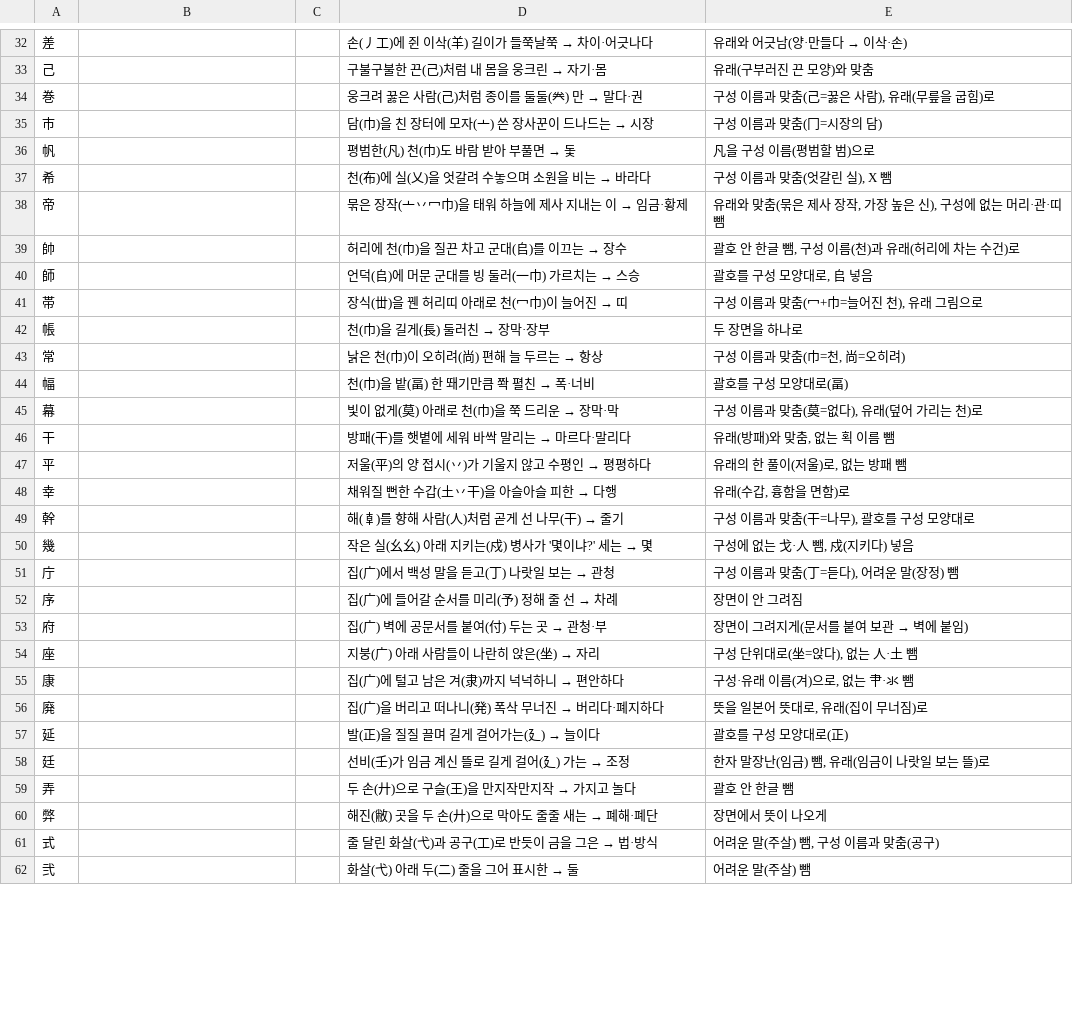
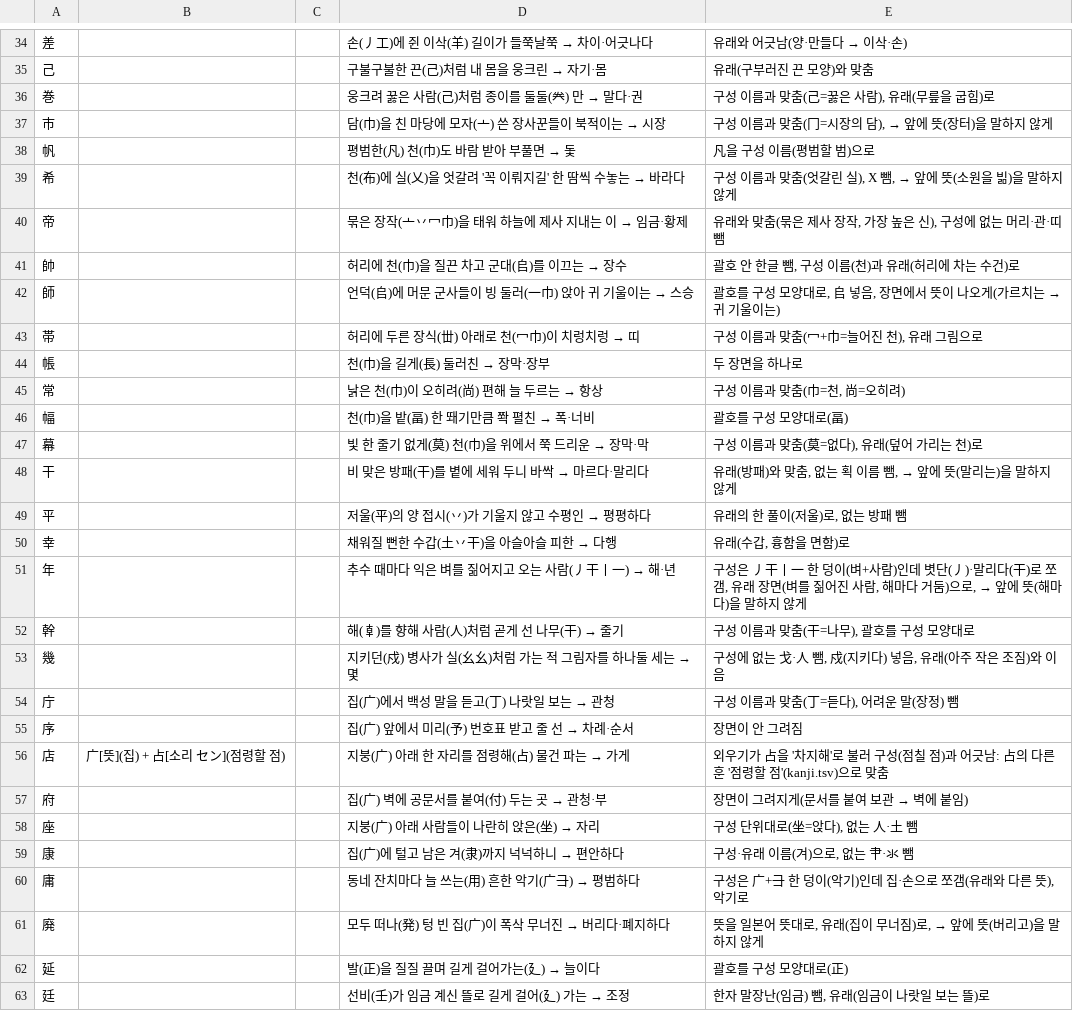
Before and after one commit to ggumtak/test, a TSV file: tools/origin/kosei/link/link-5.tsv, drawn as a sheet; only a part is shown, gaps mark what is left out; the shorter side is filled out with more unchanged rows; the diff covers the shown part only.

```diff
--- a/tools/origin/kosei/link/link-5.tsv
+++ b/tools/origin/kosei/link/link-5.tsv
@@ -34,9 +36,9 @@
 巻			웅크려 꿇은 사람(己)처럼 종이를 둘둘(𠔉) 만 → 말다·권	구성 이름과 맞춤(己=꿇은 사람), 유래(무릎을 굽힘)로
-市			담(巾)을 친 장터에 모자(亠) 쓴 장사꾼이 드나드는 → 시장	구성 이름과 맞춤(冂=시장의 담)
+市			담(巾)을 친 마당에 모자(亠) 쓴 장사꾼들이 북적이는 → 시장	구성 이름과 맞춤(冂=시장의 담), → 앞에 뜻(장터)을 말하지 않게
 帆			평범한(凡) 천(巾)도 바람 받아 부풀면 → 돛	凡을 구성 이름(평범할 범)으로
-希			천(布)에 실(乂)을 엇갈려 수놓으며 소원을 비는 → 바라다	구성 이름과 맞춤(엇갈린 실), X 뺌
+希			천(布)에 실(乂)을 엇갈려 '꼭 이뤄지길' 한 땀씩 수놓는 → 바라다	구성 이름과 맞춤(엇갈린 실), X 뺌, → 앞에 뜻(소원을 빎)을 말하지 않게
 帝			묶은 장작(亠丷冖巾)을 태워 하늘에 제사 지내는 이 → 임금·황제	유래와 맞춤(묶은 제사 장작, 가장 높은 신), 구성에 없는 머리·관·띠 뺌
 帥			허리에 천(巾)을 질끈 차고 군대(𠂤)를 이끄는 → 장수	괄호 안 한글 뺌, 구성 이름(천)과 유래(허리에 차는 수건)로
-師			언덕(𠂤)에 머문 군대를 빙 둘러(一巾) 가르치는 → 스승	괄호를 구성 모양대로, 𠂤 넣음
-帯			장식(丗)을 꿴 허리띠 아래로 천(冖巾)이 늘어진 → 띠	구성 이름과 맞춤(冖+巾=늘어진 천), 유래 그림으로
+師			언덕(𠂤)에 머문 군사들이 빙 둘러(一巾) 앉아 귀 기울이는 → 스승	괄호를 구성 모양대로, 𠂤 넣음, 장면에서 뜻이 나오게(가르치는 → 귀 기울이는)
+帯			허리에 두른 장식(丗) 아래로 천(冖巾)이 치렁치렁 → 띠	구성 이름과 맞춤(冖+巾=늘어진 천), 유래 그림으로
 帳			천(巾)을 길게(長) 둘러친 → 장막·장부	두 장면을 하나로
@@ -44,10 +46,12 @@
 幅			천(巾)을 밭(畐) 한 뙈기만큼 쫙 펼친 → 폭·너비	괄호를 구성 모양대로(畐)
-幕			빛이 없게(莫) 아래로 천(巾)을 쭉 드리운 → 장막·막	구성 이름과 맞춤(莫=없다), 유래(덮어 가리는 천)로
-干			방패(干)를 햇볕에 세워 바싹 말리는 → 마르다·말리다	유래(방패)와 맞춤, 없는 획 이름 뺌
+幕			빛 한 줄기 없게(莫) 천(巾)을 위에서 쭉 드리운 → 장막·막	구성 이름과 맞춤(莫=없다), 유래(덮어 가리는 천)로
+干			비 맞은 방패(干)를 볕에 세워 두니 바싹 → 마르다·말리다	유래(방패)와 맞춤, 없는 획 이름 뺌, → 앞에 뜻(말리는)을 말하지 않게
 平			저울(平)의 양 접시(丷)가 기울지 않고 수평인 → 평평하다	유래의 한 풀이(저울)로, 없는 방패 뺌
 幸			채워질 뻔한 수갑(土丷干)을 아슬아슬 피한 → 다행	유래(수갑, 흉함을 면함)로
+年			추수 때마다 익은 벼를 짊어지고 오는 사람(丿干丨一) → 해·년	구성은 丿干丨一 한 덩이(벼+사람)인데 볏단(丿)·말리다(干)로 쪼갬, 유래 장면(벼를 짊어진 사람, 해마다 거둠)으로, → 앞에 뜻(해마다)을 말하지 않게
 幹			해(𠦝)를 향해 사람(人)처럼 곧게 선 나무(干) → 줄기	구성 이름과 맞춤(干=나무), 괄호를 구성 모양대로
-幾			작은 실(幺幺) 아래 지키는(戍) 병사가 '몇이냐?' 세는 → 몇	구성에 없는 戈·人 뺌, 戍(지키다) 넣음
+幾			지키던(戍) 병사가 실(幺幺)처럼 가는 적 그림자를 하나둘 세는 → 몇	구성에 없는 戈·人 뺌, 戍(지키다) 넣음, 유래(아주 작은 조짐)와 이음
 庁			집(广)에서 백성 말을 듣고(丁) 나랏일 보는 → 관청	구성 이름과 맞춤(丁=듣다), 어려운 말(장정) 뺌
-序			집(广)에 들어갈 순서를 미리(予) 정해 줄 선 → 차례	장면이 안 그려짐
+序			집(广) 앞에서 미리(予) 번호표 받고 줄 선 → 차례·순서	장면이 안 그려짐
+店	广[뜻](집) + 占[소리 セン](점령할 점)		지붕(广) 아래 한 자리를 점령해(占) 물건 파는 → 가게	외우기가 占을 '차지해'로 불러 구성(점칠 점)과 어긋남: 占의 다른 훈 '점령할 점'(kanji.tsv)으로 맞춤
 府			집(广) 벽에 공문서를 붙여(付) 두는 곳 → 관청·부	장면이 그려지게(문서를 붙여 보관 → 벽에 붙임)
@@ -55,3 +59,4 @@
 康			집(广)에 털고 남은 겨(隶)까지 넉넉하니 → 편안하다	구성·유래 이름(겨)으로, 없는 ⺺·氺 뺌
-廃			집(广)을 버리고 떠나니(発) 폭삭 무너진 → 버리다·폐지하다	뜻을 일본어 뜻대로, 유래(집이 무너짐)로
+庸			동네 잔치마다 늘 쓰는(用) 흔한 악기(广⺕) → 평범하다	구성은 广+⺕ 한 덩이(악기)인데 집·손으로 쪼갬(유래와 다른 뜻), 악기로
+廃			모두 떠나(発) 텅 빈 집(广)이 폭삭 무너진 → 버리다·폐지하다	뜻을 일본어 뜻대로, 유래(집이 무너짐)로, → 앞에 뜻(버리고)을 말하지 않게
 延			발(正)을 질질 끌며 길게 걸어가는(廴) → 늘이다	괄호를 구성 모양대로(正)
```
Also changed, not shown: 3 added rows and 26 edited cells elsewhere in this file, tools/origin/kosei/link/flags-5.tsv, 17 other files.
